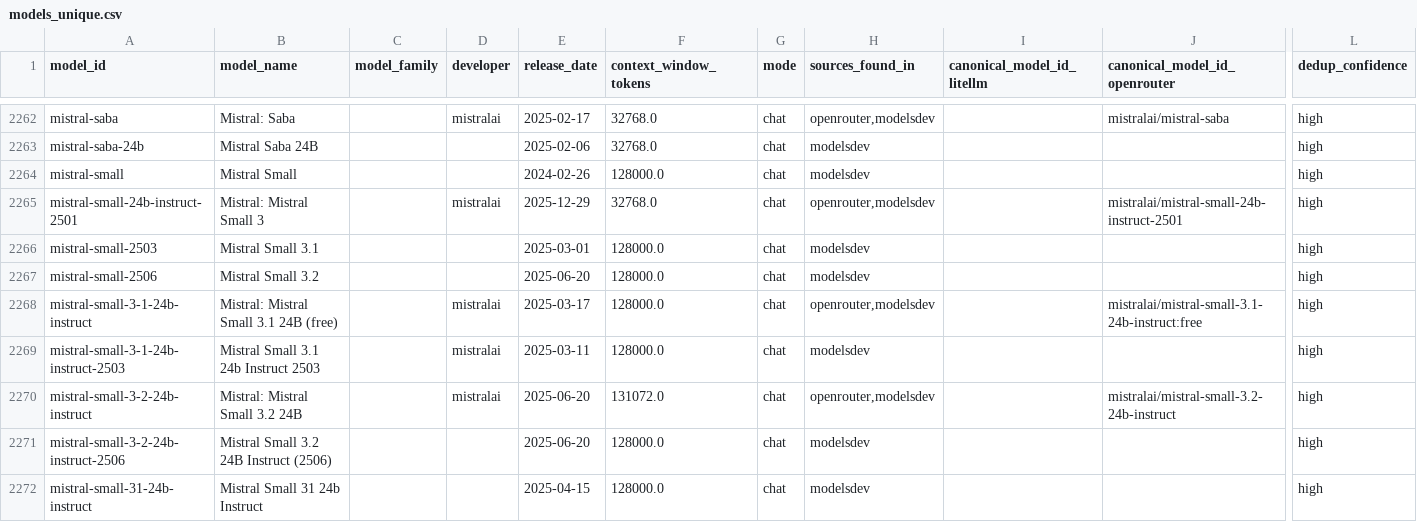
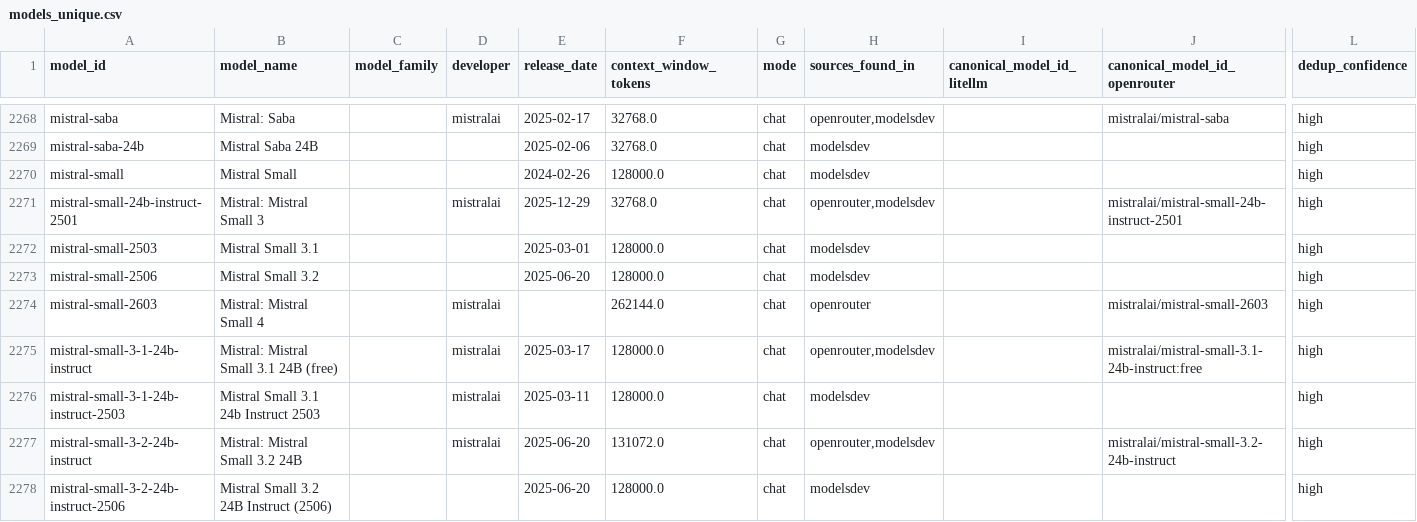
Before and after one commit to ons96/llm-leaderboard-aggregate, a CSV file: db/models_unique.csv, drawn as a sheet; only a part is shown, gaps mark what is left out; the shorter side is filled out with more unchanged rows; rows hold the shown columns only; the diff covers the shown part only; the diff names each change by its address in the sheet, - before the commit and + after, or states it on an @@ line.

```diff
--- a/db/models_unique.csv
+++ b/db/models_unique.csv
+row 2274: mistral-small-2603 | Mistral: Mistral Small 4 |  | mistralai |  | 262144.0 | chat | openrouter |  | mistralai/mistral-small-2603 | high
```
Also changed, not shown: 9 added rows elsewhere in this file, db/model_providers.csv, 11 other files.
